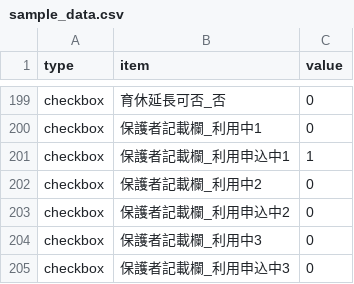
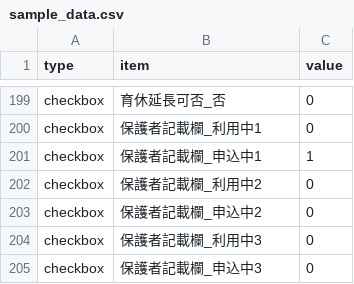
Before and after one commit to hidecha/employment-certificate, a CSV file: RPA/input/sample_data.csv, drawn as a sheet; only a part is shown, gaps mark what is left out.

```diff
--- a/RPA/input/sample_data.csv
+++ b/RPA/input/sample_data.csv
@@ -200,6 +200,6 @@ checkbox,育休延長可否_否,0
 checkbox,保護者記載欄_利用中1,0
-checkbox,保護者記載欄_利用申込中1,1
+checkbox,保護者記載欄_申込中1,1
 checkbox,保護者記載欄_利用中2,0
-checkbox,保護者記載欄_利用申込中2,0
+checkbox,保護者記載欄_申込中2,0
 checkbox,保護者記載欄_利用中3,0
-checkbox,保護者記載欄_利用申込中3,0
+checkbox,保護者記載欄_申込中3,0
```
Also changed, not shown: 1 other file.
